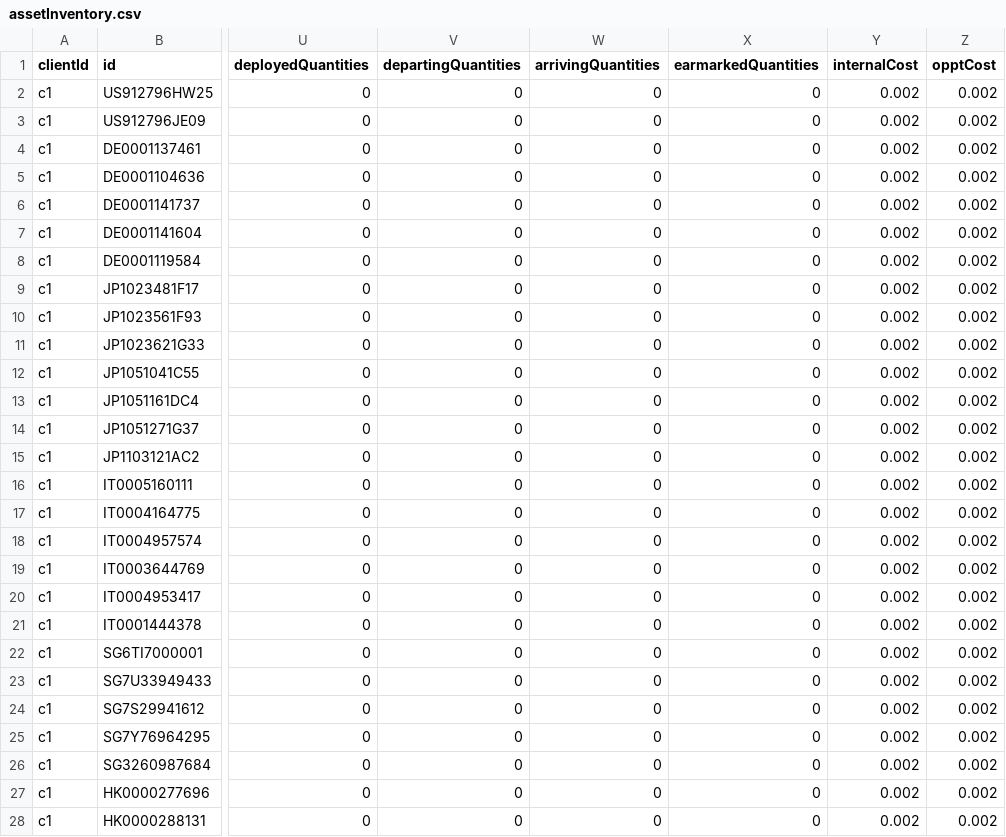
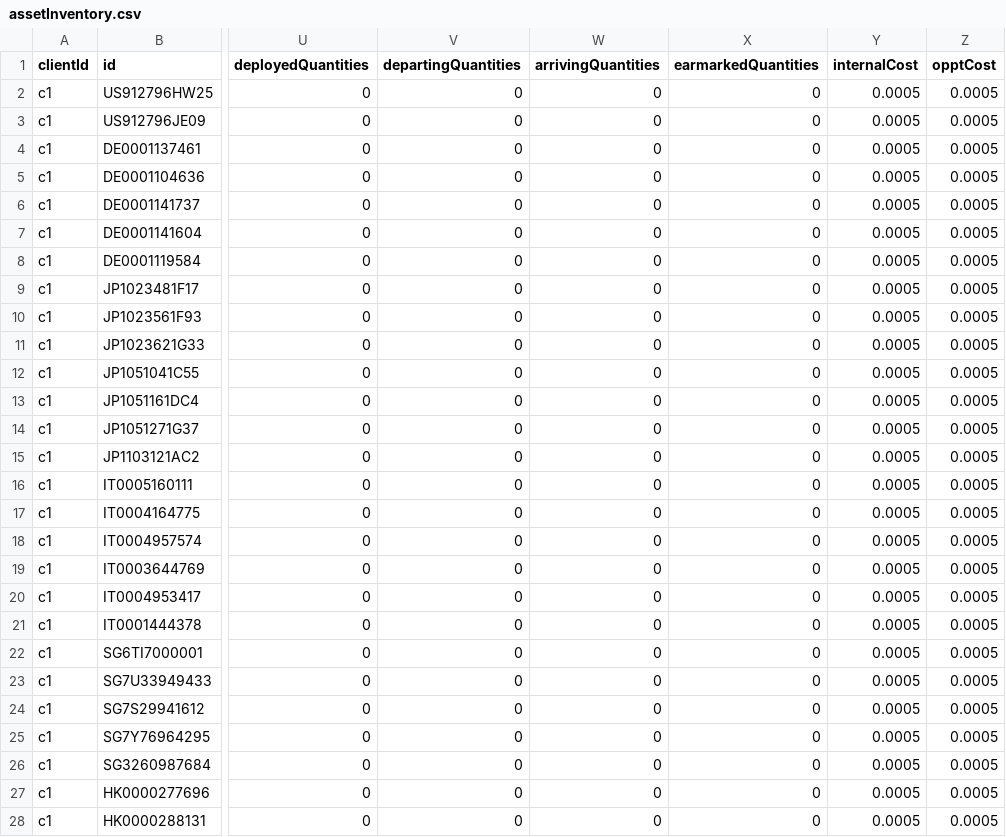
Before and after one commit to AcuoFS/acuo-data, a CSV file: CSV/assetInventory.csv, drawn as a sheet; only a part is shown, gaps mark what is left out; the diff covers the shown part only; the diff names each change by its address in the sheet, - before the commit and + after, or states it on an @@ line.

Commit message:
OW-257,OW-251,update cost value in csv file

```diff
--- a/CSV/assetInventory.csv
+++ b/CSV/assetInventory.csv
-Y2:Y28 (internalCost): 0.002
+Y2:Y28 (internalCost): 0.0005
-Z2:Z28 (opptCost): 0.002
+Z2:Z28 (opptCost): 0.0005
```
Also changed, not shown: 78 edited cells elsewhere in this file.
